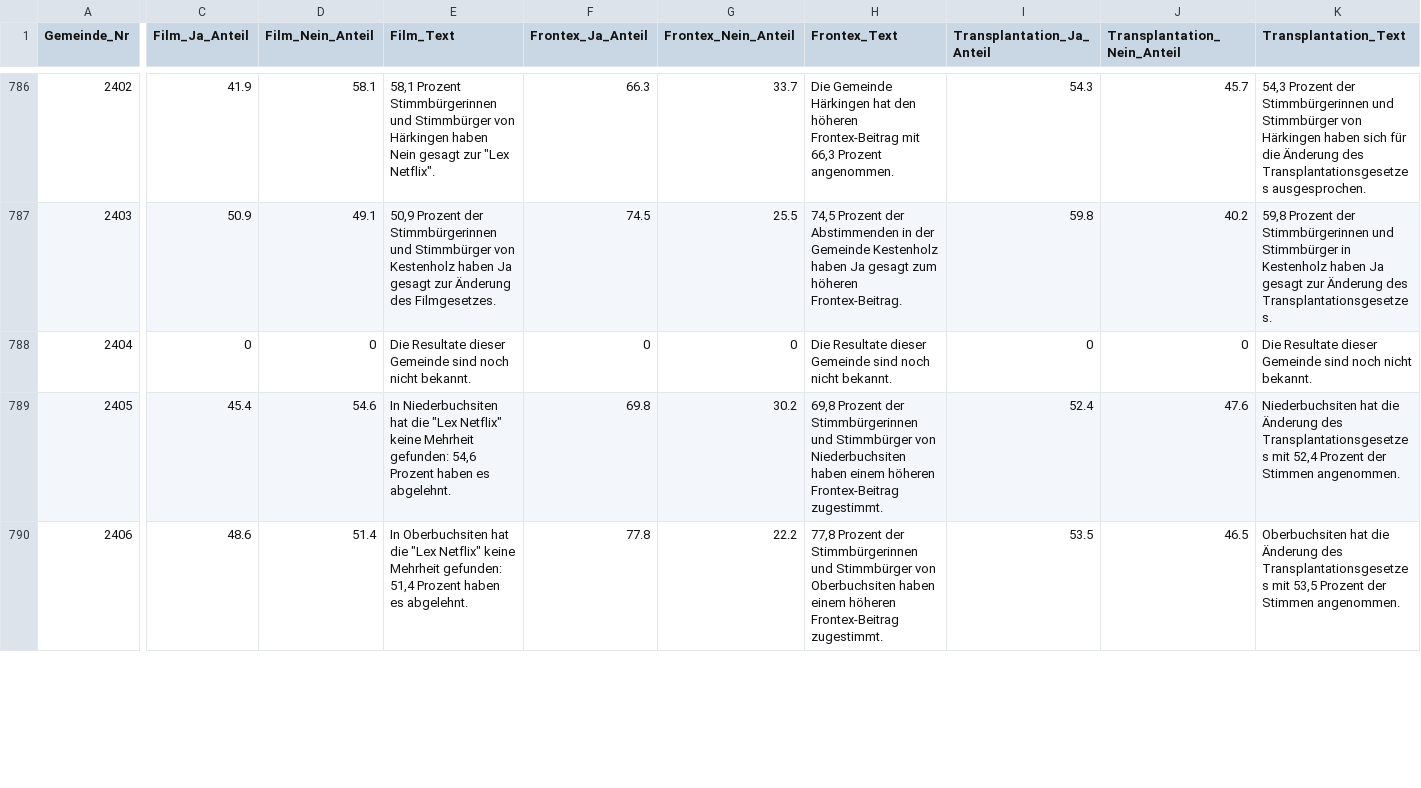
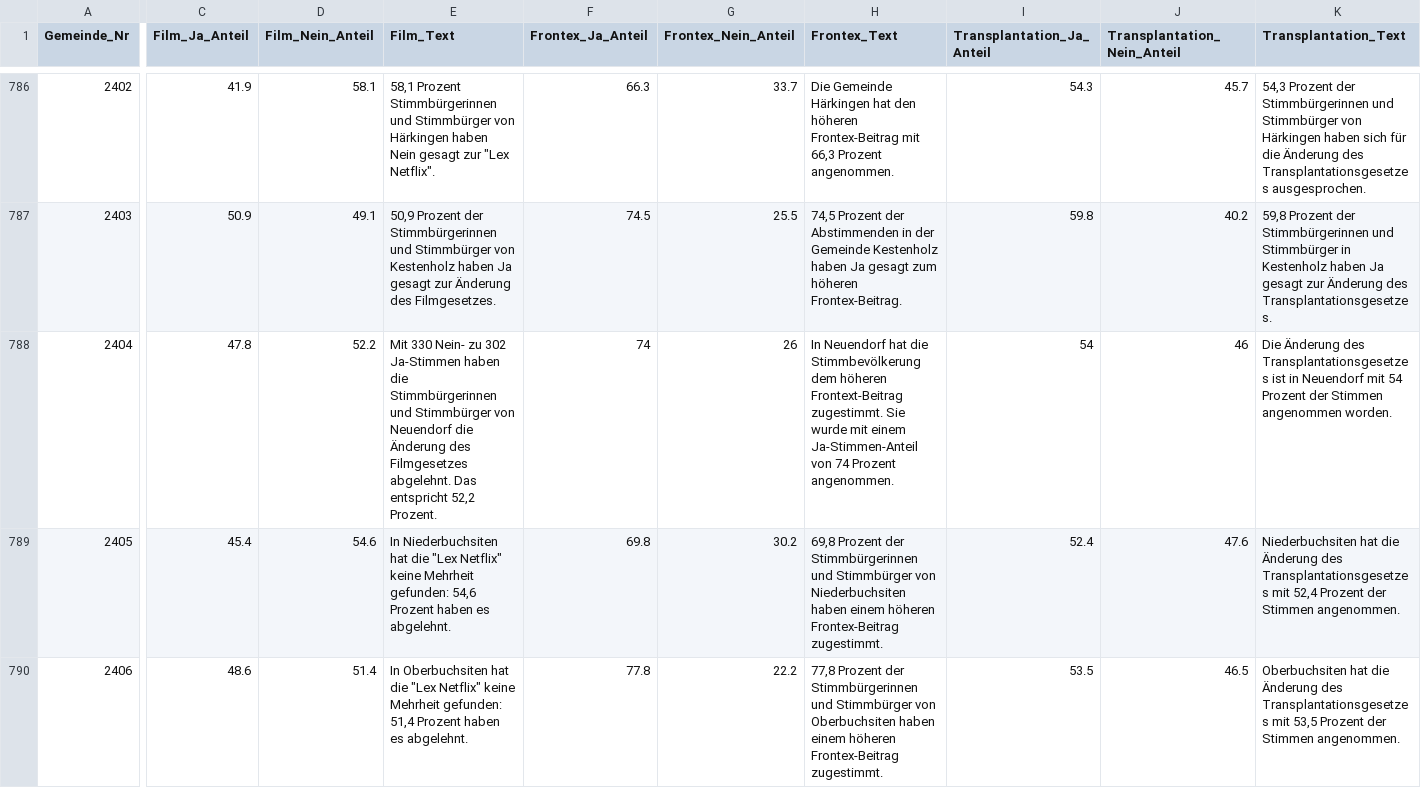
Before and after one commit to awp-finanznachrichten/lena_mai2022, a CSV file: Output/Datenfeed_NAU.csv, drawn as a sheet; only a part is shown, gaps mark what is left out; the diff covers the shown part only; the diff names each change by its address in the sheet, - before the commit and + after, or states it on an @@ line.

```diff
--- a/Output/Datenfeed_NAU.csv
+++ b/Output/Datenfeed_NAU.csv
-C788 (Film_Ja_Anteil): 0
+C788 (Film_Ja_Anteil): 47.8
-D788 (Film_Nein_Anteil): 0
+D788 (Film_Nein_Anteil): 52.2
-E788 (Film_Text): Die Resultate dieser Gemeinde sind noch nicht bekannt.
+E788 (Film_Text): Mit 330 Nein- zu 302 Ja-Stimmen haben die Stimmbürgerinnen und Stimmbürger von Neuendorf die Änderung des Filmgesetzes abgelehnt. Das entspricht 52,2 Prozent.
-F788 (Frontex_Ja_Anteil): 0
+F788 (Frontex_Ja_Anteil): 74
-G788 (Frontex_Nein_Anteil): 0
+G788 (Frontex_Nein_Anteil): 26
-H788 (Frontex_Text): Die Resultate dieser Gemeinde sind noch nicht bekannt.
+H788 (Frontex_Text): In Neuendorf hat die Stimmbevölkerung dem höheren Frontext-Beitrag zugestimmt. Sie wurde mit einem Ja-Stimmen-Anteil von 74 Prozent angenommen.
-I788 (Transplantation_Ja_Anteil): 0
+I788 (Transplantation_Ja_Anteil): 54
-J788 (Transplantation_Nein_Anteil): 0
+J788 (Transplantation_Nein_Anteil): 46
-K788 (Transplantation_Text): Die Resultate dieser Gemeinde sind noch nicht bekannt.
+K788 (Transplantation_Text): Die Änderung des Transplantationsgesetzes ist in Neuendorf mit 54 Prozent der Stimmen angenommen worden.
```
Also changed, not shown: 18 edited cells elsewhere in this file, Output/Film_all_data.csv, Output/Film_dw.csv, 9 other files.
